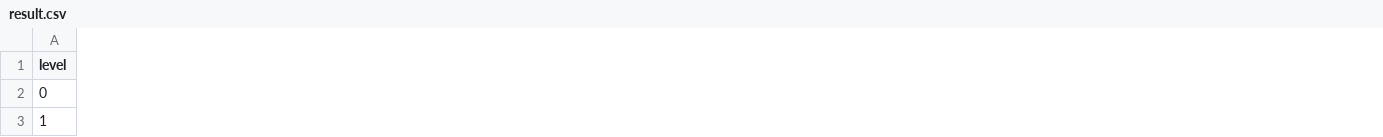
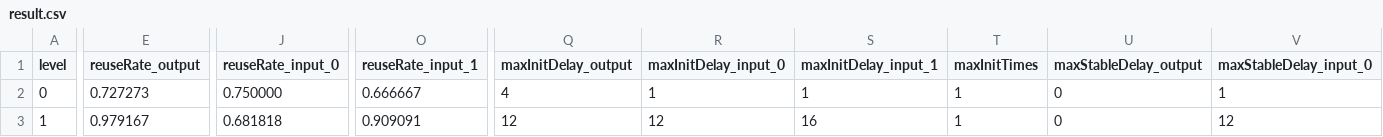
Before and after one commit to Reconfigurable-Computing/DataflowAnalysisBasedOnSpatialTimeTransfomation, a CSV file: result.csv, drawn as a sheet; only a part is shown, gaps mark what is left out; the diff covers the shown part only; the diff names each change by its address in the sheet, - before the commit and + after, or states it on an @@ line.

Commit message:
20230423completeDelayCsv dataReuseRate

```diff
--- a/result.csv
+++ b/result.csv
+column E (reuseRate_output), rows 2-3: 0.727273 | 0.979167
+column J (reuseRate_input_0), rows 2-3: 0.750000 | 0.681818
+column O (reuseRate_input_1), rows 2-3: 0.666667 | 0.909091
+column Q (maxInitDelay_output), rows 2-3: 4 | 12
+column R (maxInitDelay_input_0), rows 2-3: 1 | 12
+column S (maxInitDelay_input_1), rows 2-3: 1 | 16
+column T (maxInitTimes), rows 2-3: 1 | 1
+column U (maxStableDelay_output), rows 2-3: 0 | 0
+column V (maxStableDelay_input_0), rows 2-3: 1 | 12
```
Also changed, not shown: 4 added columns and 2 edited cells elsewhere in this file, 4 other files.
